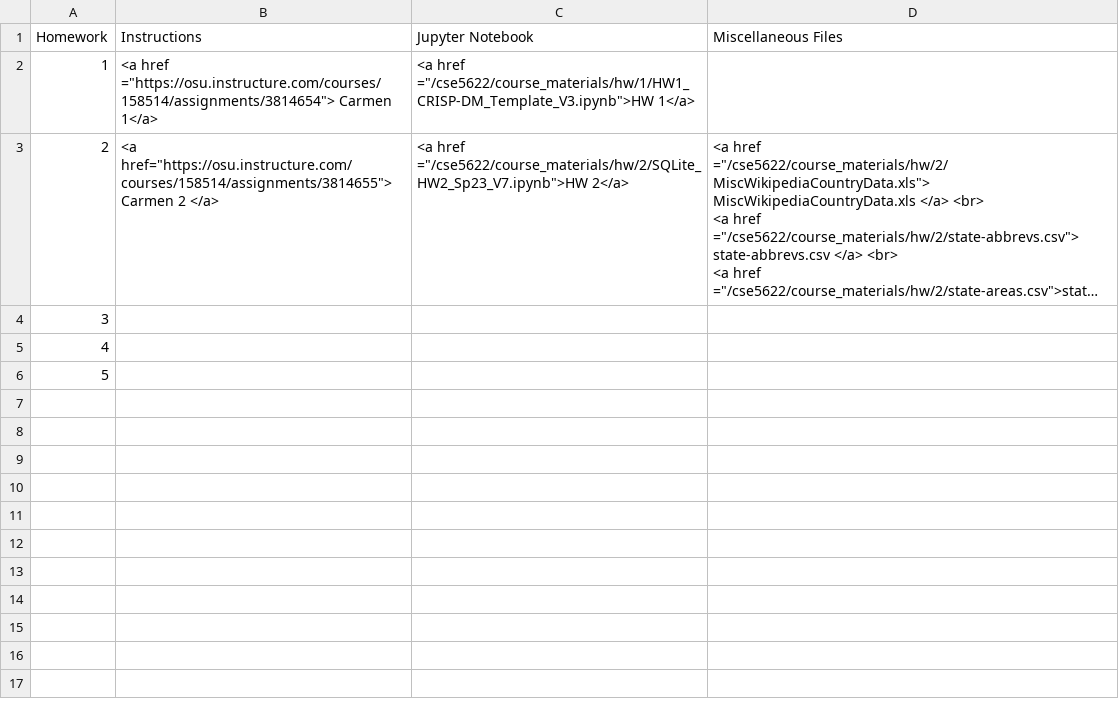
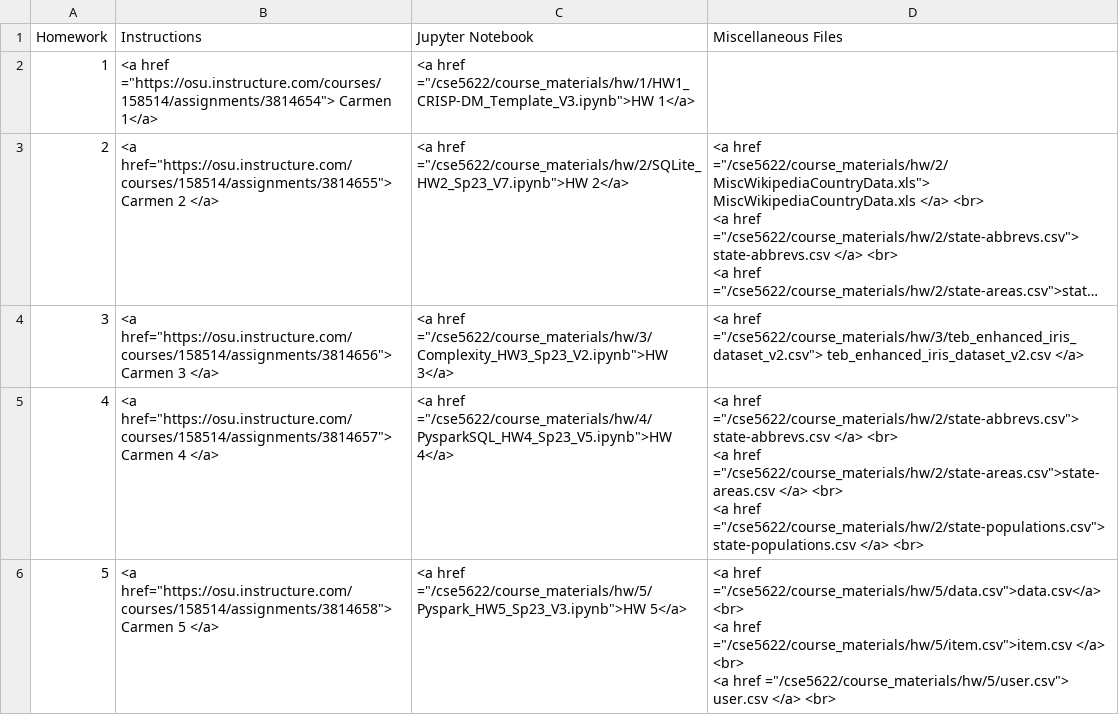
Before and after one commit to gryslik/gradtda5622, a CSV file: _data/Homeworks.csv, drawn as a sheet; long unchanged cells end in …; ↵ is a line break in a cell; the diff names each change by its address in the sheet, - before the commit and + after, or states it on an @@ line.

```diff
--- a/_data/Homeworks.csv
+++ b/_data/Homeworks.csv
-B4 (Instructions): (empty)
+B4 (Instructions): <a href="https://osu.instructure.com/courses/158514/assignments/3814656"> Carmen 3 </a>
-C4 (Jupyter Notebook): (empty)
+C4 (Jupyter Notebook): <a href ="/cse5622/course_materials/hw/3/Complexity_HW3_Sp23_V2.ipynb">HW 3</a>
-D4 (Miscellaneous Files): (empty)
+D4 (Miscellaneous Files): <a href ="/cse5622/course_materials/hw/3/teb_enhanced_iris_dataset_v2.csv"> teb_enhanced_iris_dataset_v2.csv </a>
-B5 (Instructions): (empty)
+B5 (Instructions): <a href="https://osu.instructure.com/courses/158514/assignments/3814657"> Carmen 4 </a>
-C5 (Jupyter Notebook): (empty)
+C5 (Jupyter Notebook): <a href ="/cse5622/course_materials/hw/4/PysparkSQL_HW4_Sp23_V5.ipynb">HW 4</a>
-D5 (Miscellaneous Files): (empty)
+D5 (Miscellaneous Files): <a href ="/cse5622/course_materials/hw/2/state-abbrevs.csv"> state-abbrevs.csv </a> <br> ↵ <a href ="/cse5622/course_materials/hw/2/state-areas.csv">state-areas.csv </a> <br> ↵ <a href ="/cse5622/course_materials/hw/2/state-populations.csv"> state-populations.csv </a> <br>
-B6 (Instructions): (empty)
+B6 (Instructions): <a href="https://osu.instructure.com/courses/158514/assignments/3814658"> Carmen 5 </a>
-C6 (Jupyter Notebook): (empty)
+C6 (Jupyter Notebook): <a href ="/cse5622/course_materials/hw/5/Pyspark_HW5_Sp23_V3.ipynb">HW 5</a>
-D6 (Miscellaneous Files): (empty)
+D6 (Miscellaneous Files): <a href ="/cse5622/course_materials/hw/5/data.csv">data.csv</a> <br> ↵ <a href ="/cse5622/course_materials/hw/5/item.csv">item.csv </a> <br> ↵ <a href ="/cse5622/course_materials/hw/5/user.csv"> user.csv </a> <br>
```
Also changed, not shown: 47 other files.
